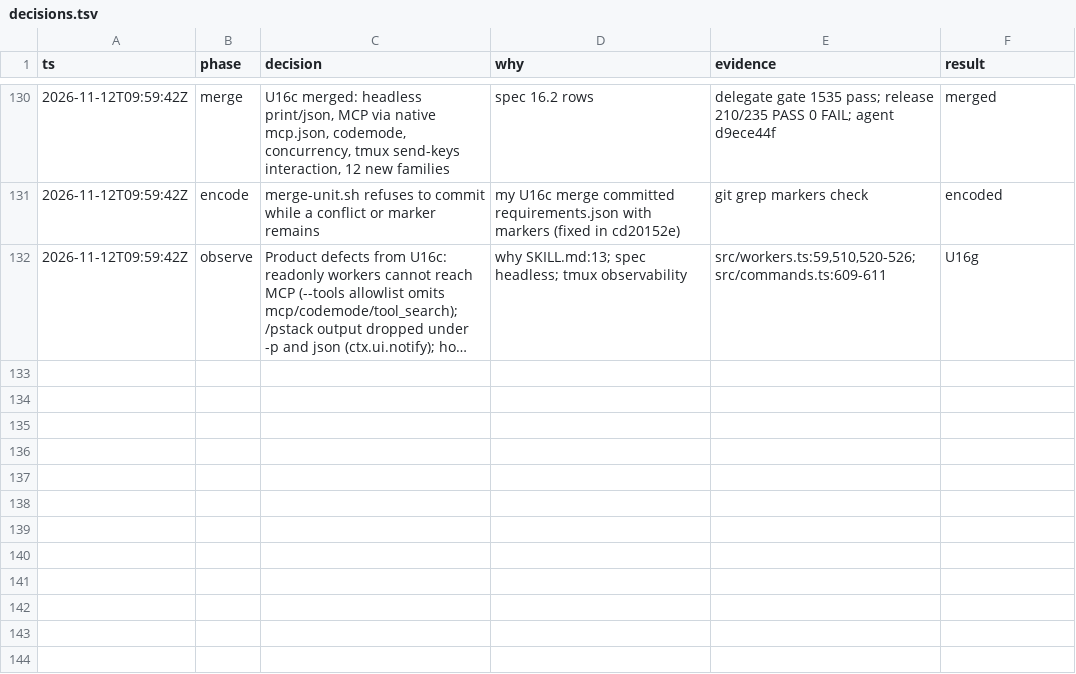
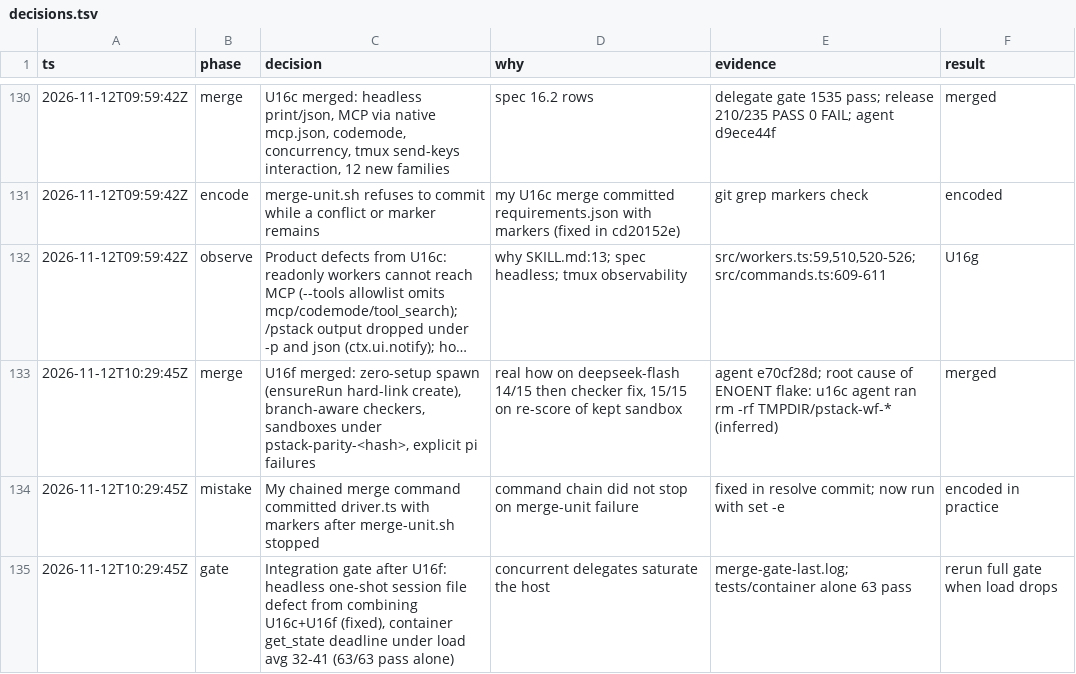
Before and after one commit to just-joshn/pi-customizations, a TSV file: parity/pi-native-tmux-2026-11-11/decisions.tsv, drawn as a sheet; only a part is shown, gaps mark what is left out; long unchanged cells end in …; the diff names each change by its address in the sheet, - before the commit and + after, or states it on an @@ line.

Commit message:
docs(parity): log U16f merge

```diff
--- a/parity/pi-native-tmux-2026-11-11/decisions.tsv
+++ b/parity/pi-native-tmux-2026-11-11/decisions.tsv
+row 133: 2026-11-12T10:29:45Z | merge | U16f merged: zero-setup spawn (ensureRun hard-link create), branch-aware checkers, sandboxes under pstack-parity-<hash>, explicit pi failures | real how on deepseek-flash 14/15 then checker fix, 15/15 on re-score of kept sandbox | agent e70cf28d; root cause of ENOENT flake: u16c agent ran rm -rf TMPDIR/pstack-wf-* (inferred) | merged
+row 134: 2026-11-12T10:29:45Z | mistake | My chained merge command committed driver.ts with markers after merge-unit.sh stopped | command chain did not stop on merge-unit failure | fixed in resolve commit; now run with set -e | encoded in practice
+row 135: 2026-11-12T10:29:45Z | gate | Integration gate after U16f: headless one-shot session file defect from combining U16c+U16f (fixed), container get_state deadline under load avg 32-41 (63/63 pass alone) | concurrent delegates saturate the host | merge-gate-last.log; tests/container alone 63 pass | rerun full gate when load drops
```
